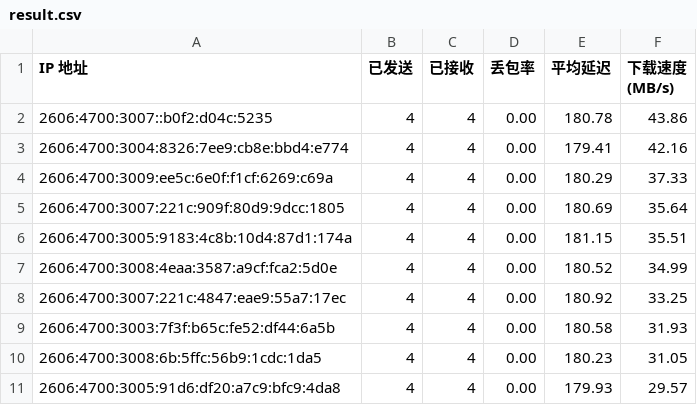
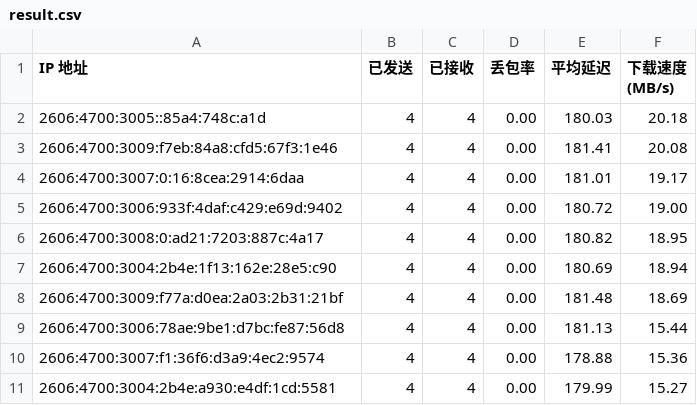
Before and after one commit to esugarx/vless2sub, a CSV file: result.csv, drawn as a sheet.

```diff
--- a/result.csv
+++ b/result.csv
@@ -1,11 +1,11 @@
 IP 地址,已发送,已接收,丢包率,平均延迟,下载速度 (MB/s)
-2606:4700:3007::b0f2:d04c:5235,4,4,0.00,180.78,43.86
-2606:4700:3004:8326:7ee9:cb8e:bbd4:e774,4,4,0.00,179.41,42.16
-2606:4700:3009:ee5c:6e0f:f1cf:6269:c69a,4,4,0.00,180.29,37.33
-2606:4700:3007:221c:909f:80d9:9dcc:1805,4,4,0.00,180.69,35.64
-2606:4700:3005:9183:4c8b:10d4:87d1:174a,4,4,0.00,181.15,35.51
-2606:4700:3008:4eaa:3587:a9cf:fca2:5d0e,4,4,0.00,180.52,34.99
-2606:4700:3007:221c:4847:eae9:55a7:17ec,4,4,0.00,180.92,33.25
-2606:4700:3003:7f3f:b65c:fe52:df44:6a5b,4,4,0.00,180.58,31.93
-2606:4700:3008:6b:5ffc:56b9:1cdc:1da5,4,4,0.00,180.23,31.05
-2606:4700:3005:91d6:df20:a7c9:bfc9:4da8,4,4,0.00,179.93,29.57
+2606:4700:3005::85a4:748c:a1d,4,4,0.00,180.03,20.18
+2606:4700:3009:f7eb:84a8:cfd5:67f3:1e46,4,4,0.00,181.41,20.08
+2606:4700:3007:0:16:8cea:2914:6daa,4,4,0.00,181.01,19.17
+2606:4700:3006:933f:4daf:c429:e69d:9402,4,4,0.00,180.72,19.00
+2606:4700:3008:0:ad21:7203:887c:4a17,4,4,0.00,180.82,18.95
+2606:4700:3004:2b4e:1f13:162e:28e5:c90,4,4,0.00,180.69,18.94
+2606:4700:3009:f77a:d0ea:2a03:2b31:21bf,4,4,0.00,181.48,18.69
+2606:4700:3006:78ae:9be1:d7bc:fe87:56d8,4,4,0.00,181.13,15.44
+2606:4700:3007:f1:36f6:d3a9:4ec2:9574,4,4,0.00,178.88,15.36
+2606:4700:3004:2b4e:a930:e4df:1cd:5581,4,4,0.00,179.99,15.27
```
Also changed, not shown: 18 other files.
